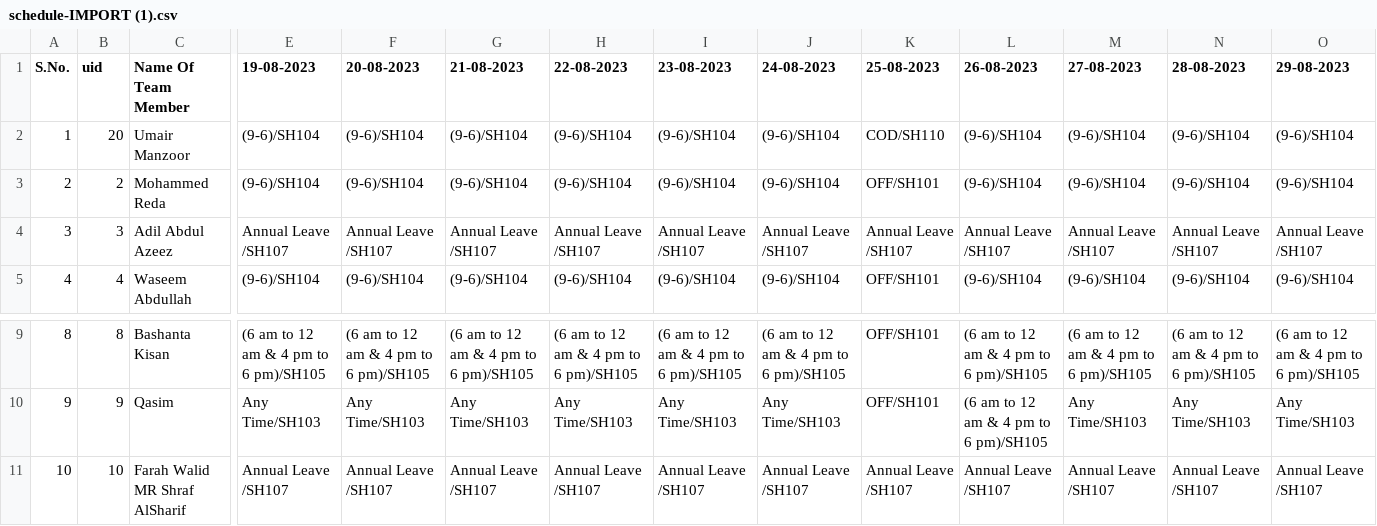
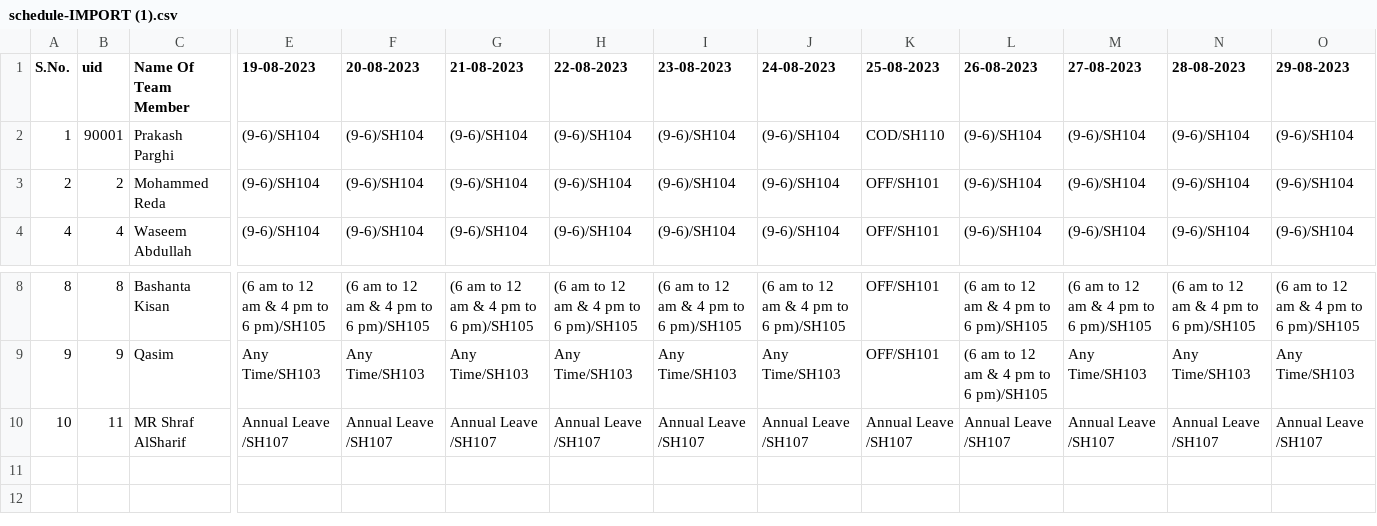
Before and after one commit to beginPrakash/hrm, a CSV file: public/uploads/schedules/schedule-IMPORT (1).csv, drawn as a sheet; only a part is shown, gaps mark what is left out; removed rows and columns are numbered as before the commit, all else as after; rows hold the shown columns only; the diff names each change by its address in the sheet, - before the commit and + after, or states it on an @@ line.

```diff
--- a/public/uploads/schedules/schedule-IMPORT (1).csv
+++ b/public/uploads/schedules/schedule-IMPORT (1).csv
-B2 (uid): 20
+B2 (uid): 90001
-C2 (Name Of Team Member): Umair Manzoor
+C2 (Name Of Team Member): Prakash Parghi
-row 4: 3 | 3 | Adil Abdul Azeez | Annual Leave /SH107 | Annual Leave /SH107 | Annual Leave /SH107 | Annual Leave /SH107 | Annual Leave /SH107 | Annual Leave /SH107 | Annual Leave /SH107 | Annual Leave /SH107 | Annual Leave /SH107 | Annual Leave /SH107 | Annual Leave /SH107
-B10 (uid): 10
+B10 (uid): 11
-C10 (Name Of Team Member): Farah Walid MR Shraf AlSharif
+C10 (Name Of Team Member): MR Shraf AlSharif
```
Also changed, not shown: 11 other files.
